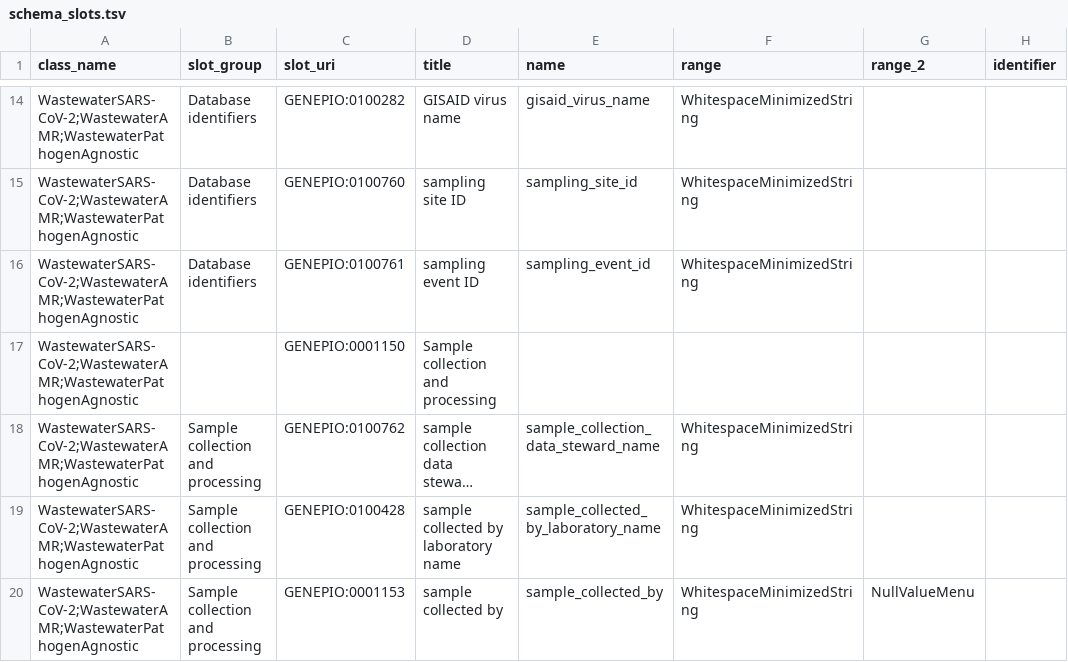
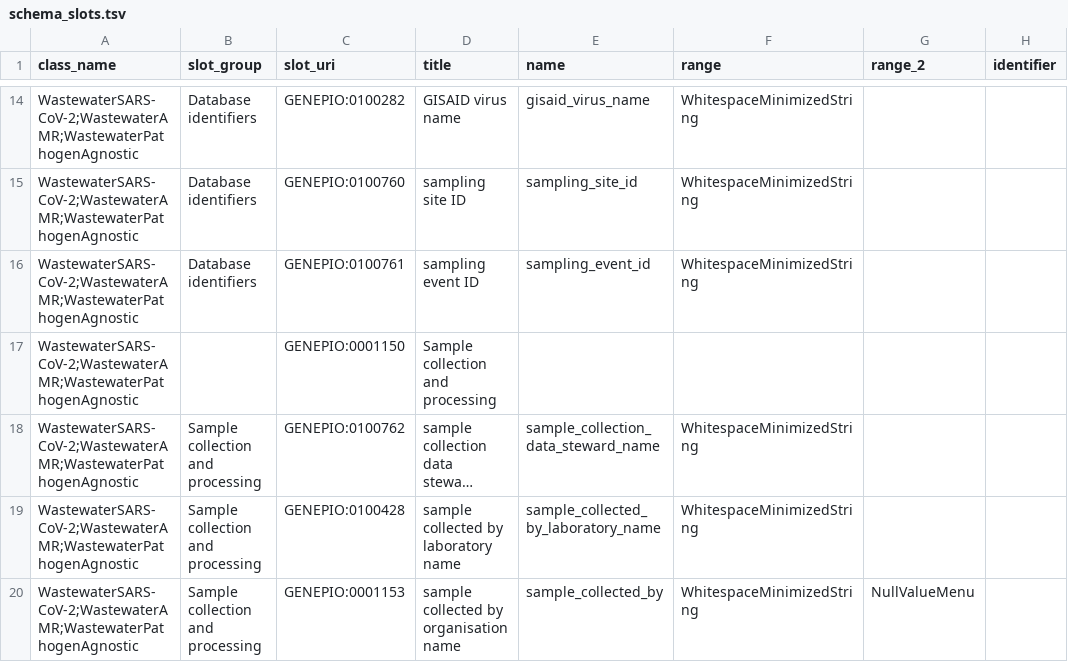
Before and after one commit to cidgoh/DataHarmonizer, a TSV file: web/templates/wastewater/schema_slots.tsv, drawn as a sheet; only a part is shown, gaps mark what is left out; long unchanged cells end in …; the diff covers the shown part only; the diff names each change by its address in the sheet, - before the commit and + after, or states it on an @@ line.

Commit message:
Wastewater update

```diff
--- a/web/templates/wastewater/schema_slots.tsv
+++ b/web/templates/wastewater/schema_slots.tsv
-D20 (title): sample collected by
+D20 (title): sample collected by organisation name
```
Also changed, not shown: 13 edited cells elsewhere in this file, web/templates/wastewater/schema_enums.tsv, 2 other files.
